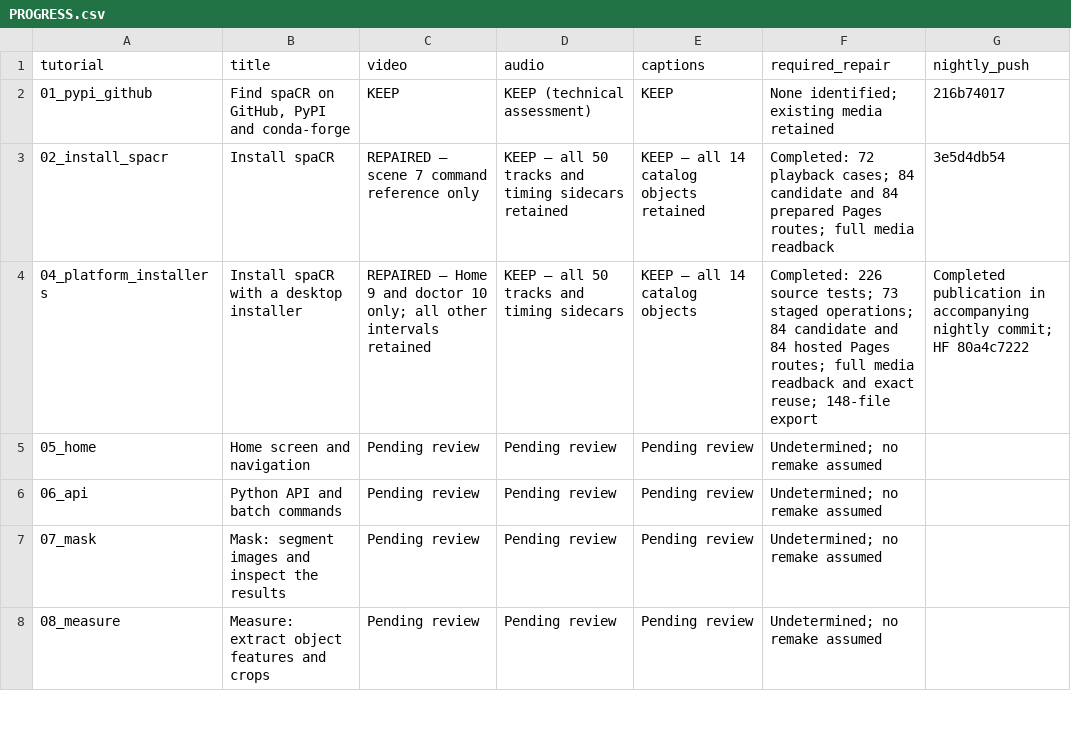
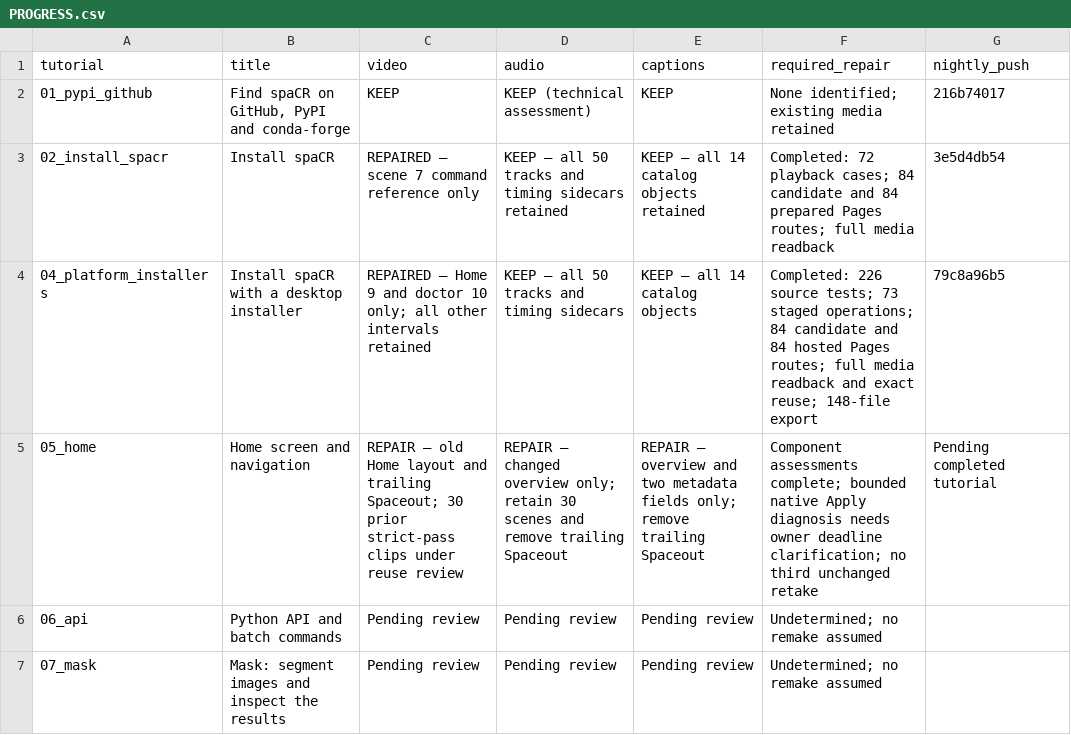
Before and after one commit to EinarOlafsson/spacr, a CSV file: features/data/n676_ordered_tutorial_reviews_2026-10-15/PROGRESS.csv, drawn as a sheet; only a part is shown; the shorter side is filled out with more unchanged rows.

Commit message:
Report completed installer publication and precise Home diagnostic gate

```diff
--- a/features/data/n676_ordered_tutorial_reviews_2026-10-15/PROGRESS.csv
+++ b/features/data/n676_ordered_tutorial_reviews_2026-10-15/PROGRESS.csv
@@ -3,4 +3,4 @@ tutorial,title,video,audio,captions,required_repair,nightly_push
 02_install_spacr,Install spaCR,REPAIRED — scene 7 command reference only,KEEP — all 50 tracks and timing sidecars retained,KEEP — all 14 catalog objects retained,Completed: 72 playback cases; 84 candidate and 84 prepared Pages routes; full media readback,3e5d4db54
-04_platform_installers,Install spaCR with a desktop installer,REPAIRED — Home 9 and doctor 10 only; all other intervals retained,KEEP — all 50 tracks and timing sidecars,KEEP — all 14 catalog objects,Completed: 226 source tests; 73 staged operations; 84 candidate and 84 hosted Pages routes; full media readback and exact reuse; 148-file export,Completed publication in accompanying nightly commit; HF 80a4c7222
-05_home,Home screen and navigation,Pending review,Pending review,Pending review,Undetermined; no remake assumed,
+04_platform_installers,Install spaCR with a desktop installer,REPAIRED — Home 9 and doctor 10 only; all other intervals retained,KEEP — all 50 tracks and timing sidecars,KEEP — all 14 catalog objects,Completed: 226 source tests; 73 staged operations; 84 candidate and 84 hosted Pages routes; full media readback and exact reuse; 148-file export,79c8a96b5
+05_home,Home screen and navigation,REPAIR — old Home layout and trailing Spaceout; 30 prior strict-pass clips under reuse review,REPAIR — changed overview only; retain 30 scenes and remove trailing Spaceout,REPAIR — overview and two metadata fields only; remove trailing Spaceout,Component assessments complete; bounded native Apply diagnosis needs owner deadline clarification; no third unchanged retake,Pending completed tutorial
 06_api,Python API and batch commands,Pending review,Pending review,Pending review,Undetermined; no remake assumed,
```
Also changed, not shown: 3 other files.
